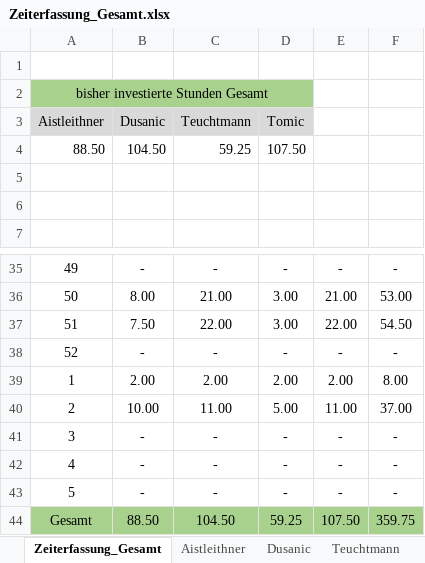
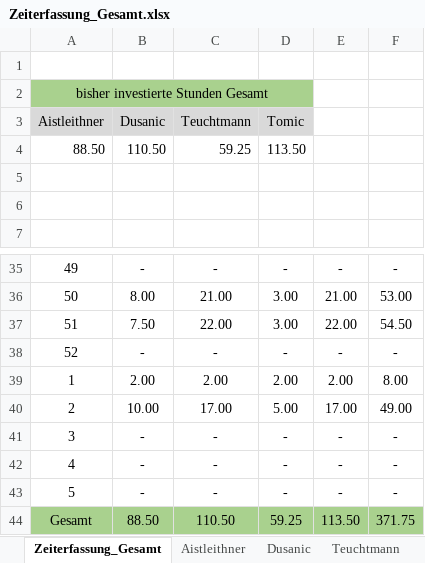
Before and after one commit to aistleithnera/258321_DKE_PR, an Excel workbook: Zeiterfassung/Zeiterfassung_Gesamt.xlsx, sheet Zeiterfassung_Gesamt, drawn as a sheet; only a part is shown, gaps mark what is left out; values as stored, in another font and other column widths than the file's, no borders; charts and pictures not drawn; the diff names each change by its address in the sheet, - before the commit and + after, or states it on an @@ line.

```diff
--- a/Zeiterfassung/Zeiterfassung_Gesamt.xlsx (sheet Zeiterfassung_Gesamt)
+++ b/Zeiterfassung/Zeiterfassung_Gesamt.xlsx (sheet Zeiterfassung_Gesamt)
-B4 (Dusanic): 104.50
+B4 (Dusanic): 110.50
-D4 (Tomic): 107.50
+D4 (Tomic): 113.50
-C40 (Teuchtmann): 11.00
+C40 (Teuchtmann): 17.00
-E40: 11.00
+E40: 17.00
-F40: 37.00
+F40: 49.00
-C44 (Teuchtmann): 104.50
+C44 (Teuchtmann): 110.50
-E44: 107.50
+E44: 113.50
-F44: 359.75
+F44: 371.75
```
Also changed, not shown: sheet Dusanic, sheet Tomic, charts or pictures, 9 other files.
